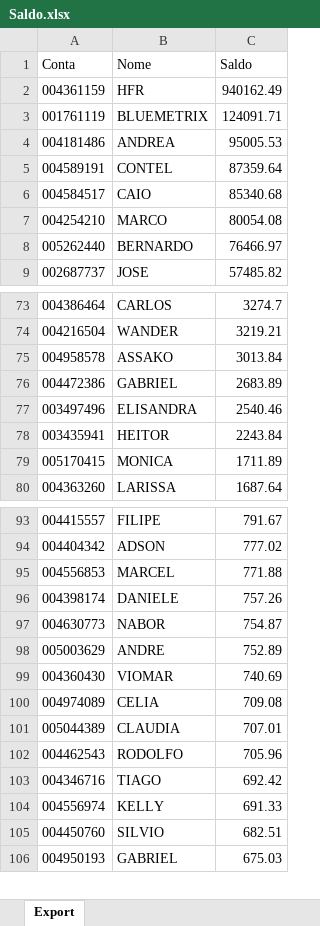
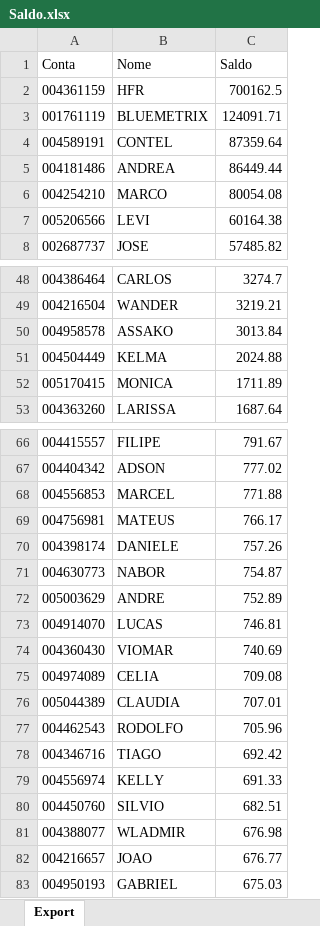
Before and after one commit to lauroteles/app_mesa_de_opera-es_corrigido, an Excel workbook: Saldo.xlsx, sheet Export, drawn as a sheet; only a part is shown, gaps mark what is left out; values as stored, in another font and other column widths than the file's, no borders; removed rows and columns are numbered as before the commit, all else as after; the diff covers the shown part only; the diff names each change by its address in the sheet, - before the commit and + after, or states it on an @@ line.

```diff
--- a/Saldo.xlsx (sheet Export)
+++ b/Saldo.xlsx (sheet Export)
-C2 (Saldo): 940162.49
+C2 (Saldo): 700162.5
-row 4: 004181486 | ANDREA | 95005.53
-row 6: 004584517 | CAIO | 85340.68
+row 5: 004181486 | ANDREA | 86449.44
-row 8: 005262440 | BERNARDO | 76466.97
+row 7: 005206566 | LEVI | 60164.38
-row 76: 004472386 | GABRIEL | 2683.89
-row 77: 003497496 | ELISANDRA | 2540.46
-row 78: 003435941 | HEITOR | 2243.84
+row 51: 004504449 | KELMA | 2024.88
+row 69: 004756981 | MATEUS | 766.17
+row 73: 004914070 | LUCAS | 746.81
+row 81: 004388077 | WLADMIR | 676.98
+row 82: 004216657 | JOAO | 676.77
```
Also changed, not shown: 11 added rows and 29 removed rows elsewhere in this sheet.
